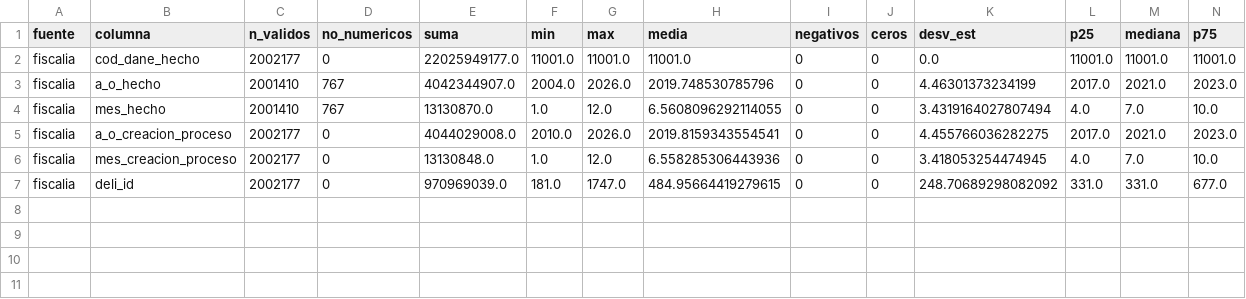
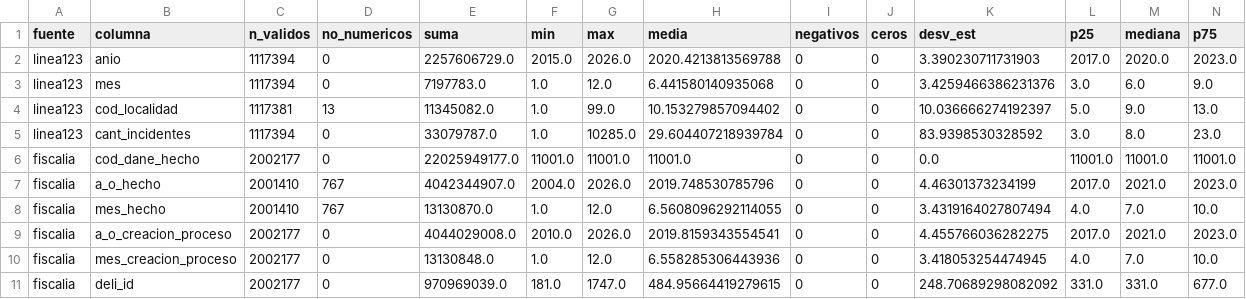
Before and after one commit to SarAlbN1/AD-DelitosBog, a CSV file: outputs/auditoria/estadisticas_numericas.csv, drawn as a sheet; only a part is shown; rows hold the shown columns only; the diff names each change by its address in the sheet, - before the commit and + after, or states it on an @@ line.

```diff
--- a/outputs/auditoria/estadisticas_numericas.csv
+++ b/outputs/auditoria/estadisticas_numericas.csv
+row 2: linea123 | anio | 1117394 | 0 | 2257606729.0 | 2015.0 | 2026.0 | 2020.4213813569788 | 0 | 0 | 3.390230711731903 | 2017.0 | 2020.0 | 2023.0
+row 3: linea123 | mes | 1117394 | 0 | 7197783.0 | 1.0 | 12.0 | 6.441580140935068 | 0 | 0 | 3.4259466386231376 | 3.0 | 6.0 | 9.0
+row 4: linea123 | cod_localidad | 1117381 | 13 | 11345082.0 | 1.0 | 99.0 | 10.153279857094402 | 0 | 0 | 10.036666274192397 | 5.0 | 9.0 | 13.0
+row 5: linea123 | cant_incidentes | 1117394 | 0 | 33079787.0 | 1.0 | 10285.0 | 29.604407218939784 | 0 | 0 | 83.9398530328592 | 3.0 | 8.0 | 23.0
```
Also changed, not shown: outputs/auditoria/diccionario_variables.csv, outputs/auditoria/embudo_filtros.csv, 18 other files.
